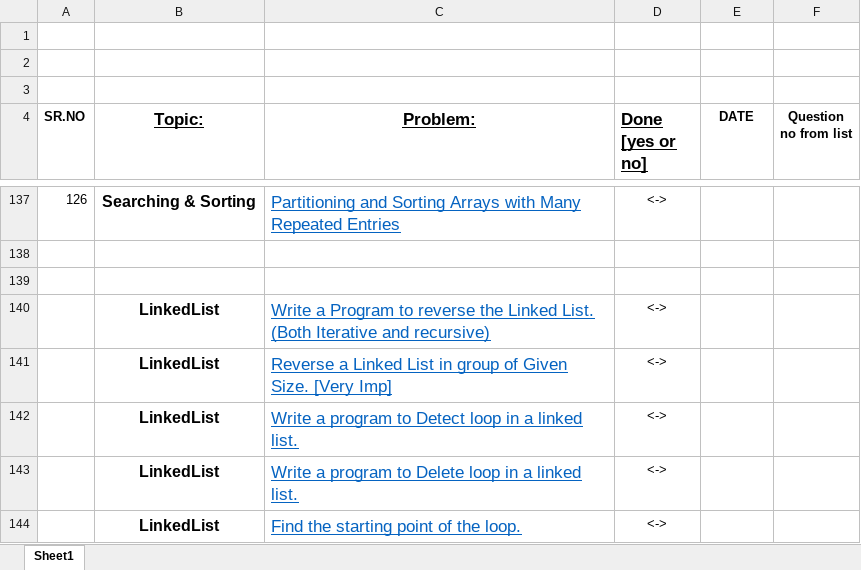
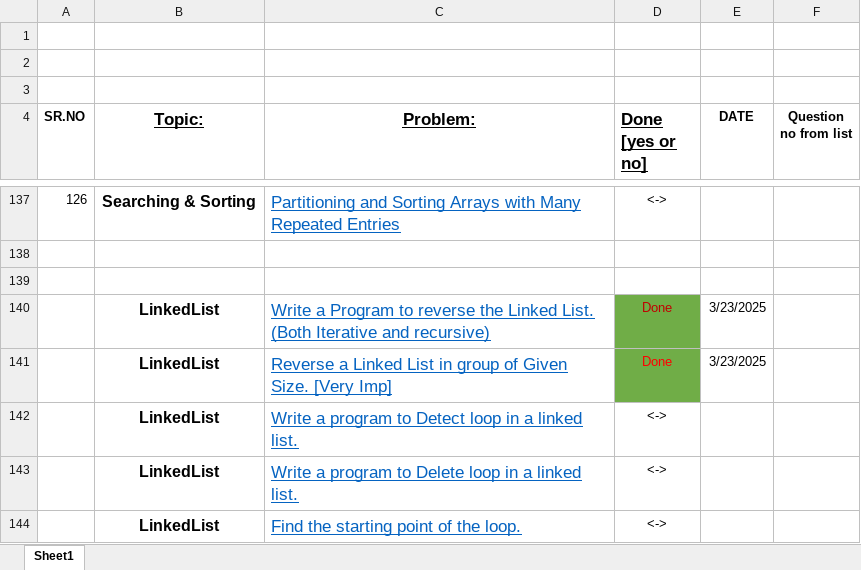
Before and after one commit to shubhamthakur614/DSA_A2Z, an Excel workbook: DSA_A2Z/src/com/FINAL450.xlsx, sheet Sheet1, drawn as a sheet; only a part is shown, gaps mark what is left out; values as stored, in another font and other column widths than the file's, no borders; the diff names each change by its address in the sheet, - before the commit and + after, or states it on an @@ line.

Commit message:
reverse linked list by recursive way modified

```diff
--- a/DSA_A2Z/src/com/FINAL450.xlsx (sheet Sheet1)
+++ b/DSA_A2Z/src/com/FINAL450.xlsx (sheet Sheet1)
-D140:D141 (Done [yes or no]): <->
+D140:D141 (Done [yes or no]): Done
-D140:D141 fill: none
+D140:D141 fill: #70AD47
-D140 text colour: black
+D140 text colour: #C00000
-E140:E141 (DATE): (empty)
+E140:E141 (DATE): 3/23/2025
-D141 text colour: black
+D141 text colour: #FF0000
```
Also changed, not shown: 5 other files.
